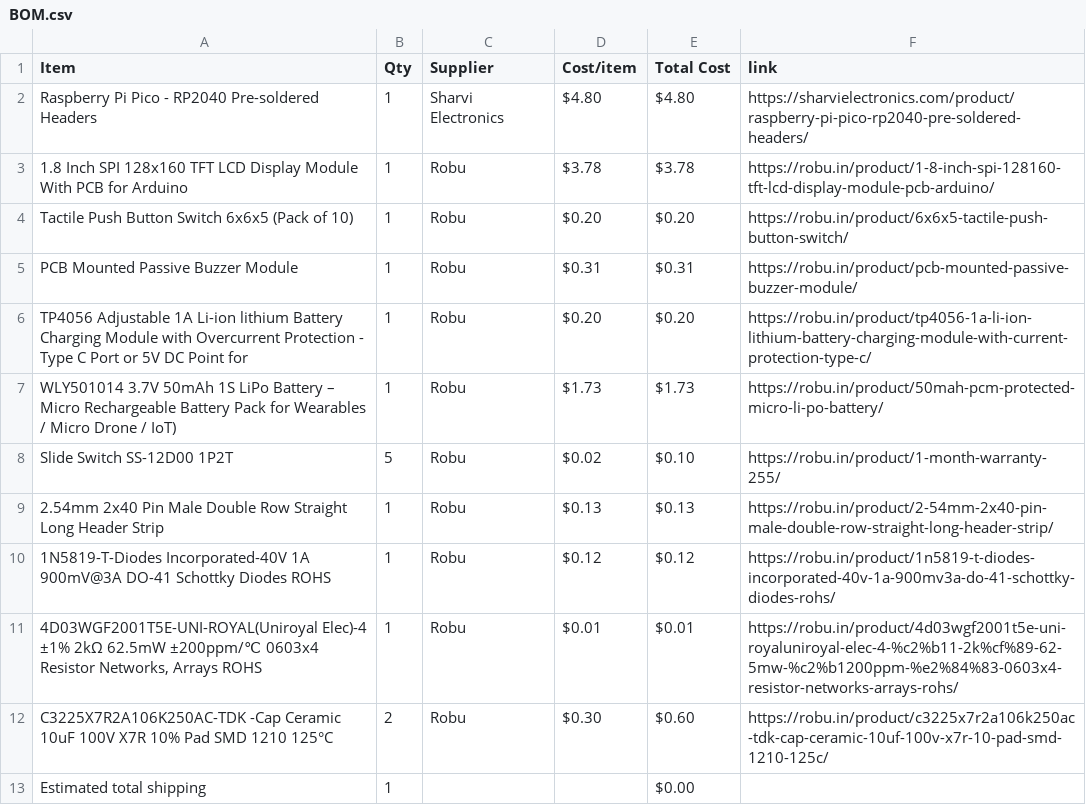
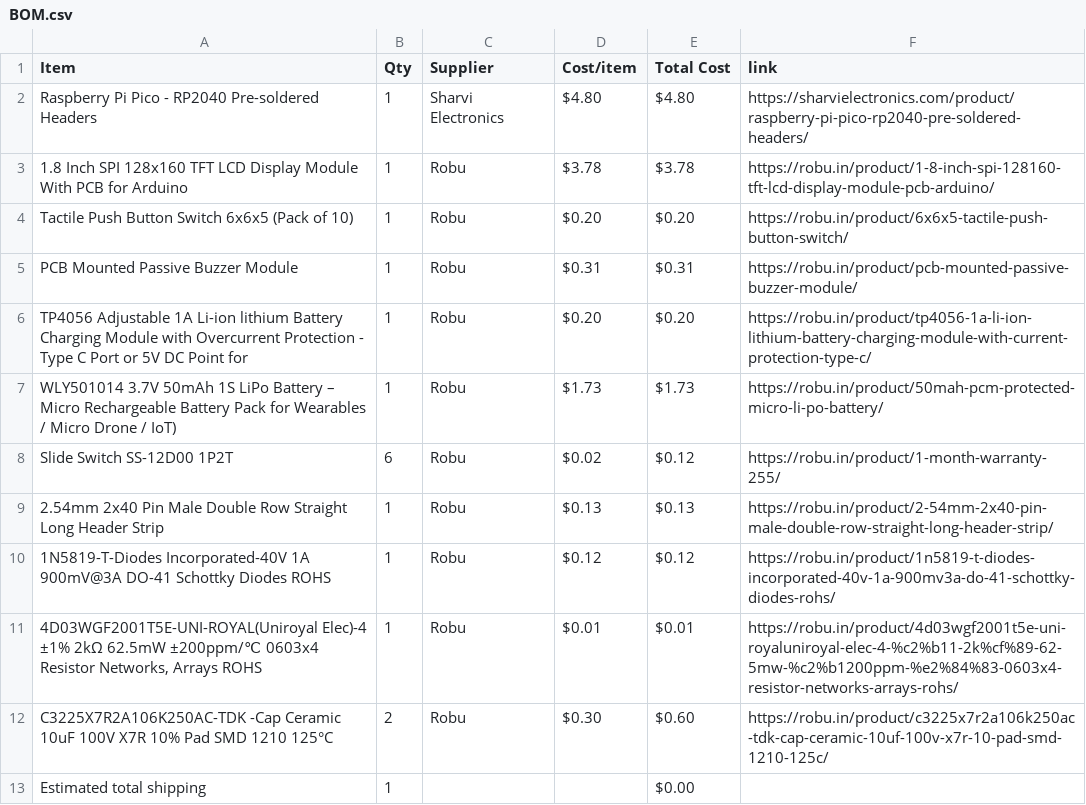
Before and after one commit to Adityachavhan339/RequiemQuest, a CSV file: BOM.csv, drawn as a sheet.

Commit message:
Sync RequiemQuest from Half Life

```diff
--- a/BOM.csv
+++ b/BOM.csv
@@ -7,3 +7,3 @@ TP4056 Adjustable 1A Li-ion lithium Battery Charging Module with Overcurrent Pro
 WLY501014 3.7V 50mAh 1S LiPo Battery – Micro Rechargeable Battery Pack for Wearables / Micro Drone / IoT),1,Robu,$1.73,$1.73,https://robu.in/product/50mah-pcm-protected-micro-li-po-battery/
-Slide Switch SS-12D00 1P2T,5,Robu,$0.02,$0.10,https://robu.in/product/1-month-warranty-255/
+Slide Switch SS-12D00 1P2T,6,Robu,$0.02,$0.12,https://robu.in/product/1-month-warranty-255/
 2.54mm 2x40 Pin Male Double Row Straight Long Header Strip,1,Robu,$0.13,$0.13,https://robu.in/product/2-54mm-2x40-pin-male-double-row-straight-long-header-strip/
```
